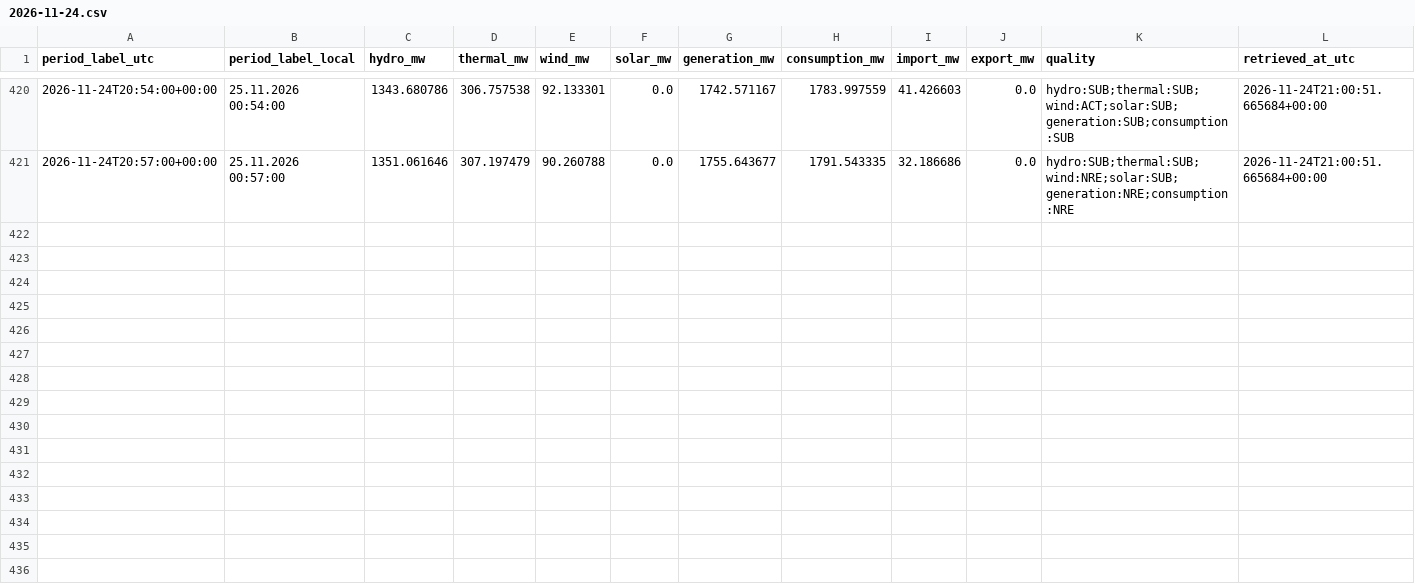
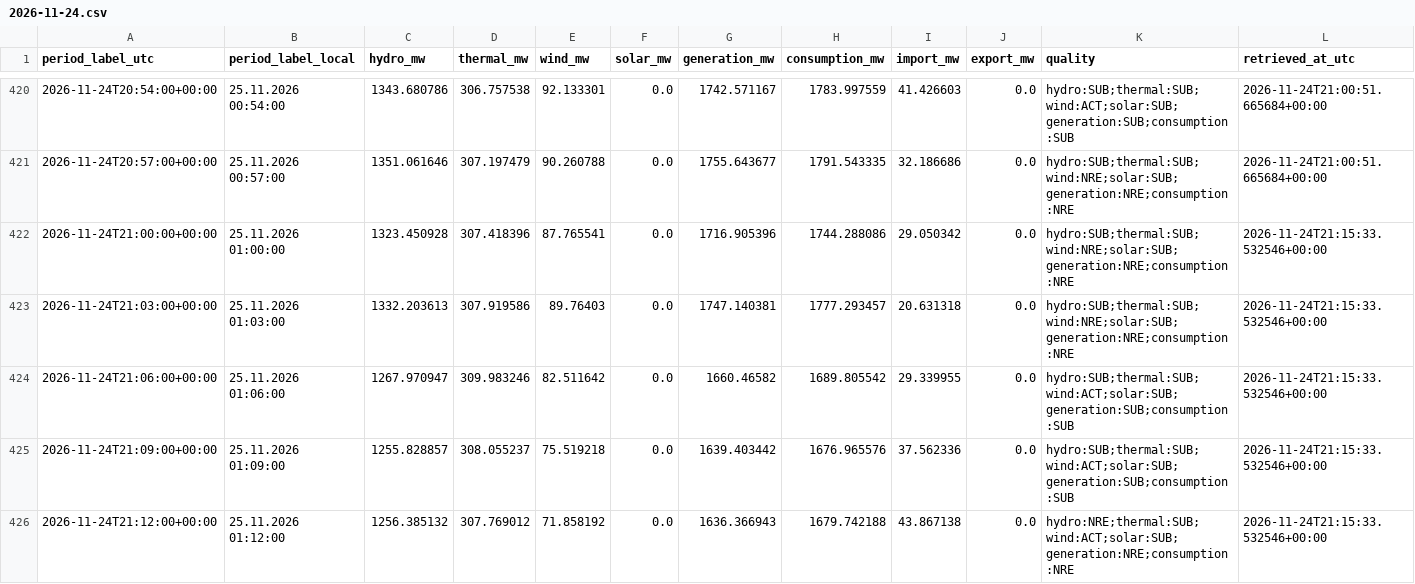
Before and after one commit to GiorgiKhorbaladze/Georgia-WindCast, a CSV file: balance/2026/11/2026-11-24.csv, drawn as a sheet; only a part is shown, gaps mark what is left out; rows hold the shown columns only; the diff names each change by its address in the sheet, - before the commit and + after, or states it on an @@ line.

```diff
--- a/balance/2026/11/2026-11-24.csv
+++ b/balance/2026/11/2026-11-24.csv
+row 422: 2026-11-24T21:00:00+00:00 | 25.11.2026 01:00:00 | 1323.450928 | 307.418396 | 87.765541 | 0.0 | 1716.905396 | 1744.288086 | 29.050342 | 0.0 | hydro:SUB;thermal:SUB;wind:NRE;solar:SUB;generation:NRE;consumption:NRE | 2026-11-24T21:15:33.532546+00:00
+row 423: 2026-11-24T21:03:00+00:00 | 25.11.2026 01:03:00 | 1332.203613 | 307.919586 | 89.76403 | 0.0 | 1747.140381 | 1777.293457 | 20.631318 | 0.0 | hydro:SUB;thermal:SUB;wind:NRE;solar:SUB;generation:NRE;consumption:NRE | 2026-11-24T21:15:33.532546+00:00
+row 424: 2026-11-24T21:06:00+00:00 | 25.11.2026 01:06:00 | 1267.970947 | 309.983246 | 82.511642 | 0.0 | 1660.46582 | 1689.805542 | 29.339955 | 0.0 | hydro:SUB;thermal:SUB;wind:ACT;solar:SUB;generation:SUB;consumption:SUB | 2026-11-24T21:15:33.532546+00:00
+row 425: 2026-11-24T21:09:00+00:00 | 25.11.2026 01:09:00 | 1255.828857 | 308.055237 | 75.519218 | 0.0 | 1639.403442 | 1676.965576 | 37.562336 | 0.0 | hydro:SUB;thermal:SUB;wind:ACT;solar:SUB;generation:SUB;consumption:SUB | 2026-11-24T21:15:33.532546+00:00
+row 426: 2026-11-24T21:12:00+00:00 | 25.11.2026 01:12:00 | 1256.385132 | 307.769012 | 71.858192 | 0.0 | 1636.366943 | 1679.742188 | 43.867138 | 0.0 | hydro:NRE;thermal:SUB;wind:ACT;solar:SUB;generation:NRE;consumption:NRE | 2026-11-24T21:15:33.532546+00:00
```
Also changed, not shown: gse/2026/11/2026-11-24.csv, 2 other files.
